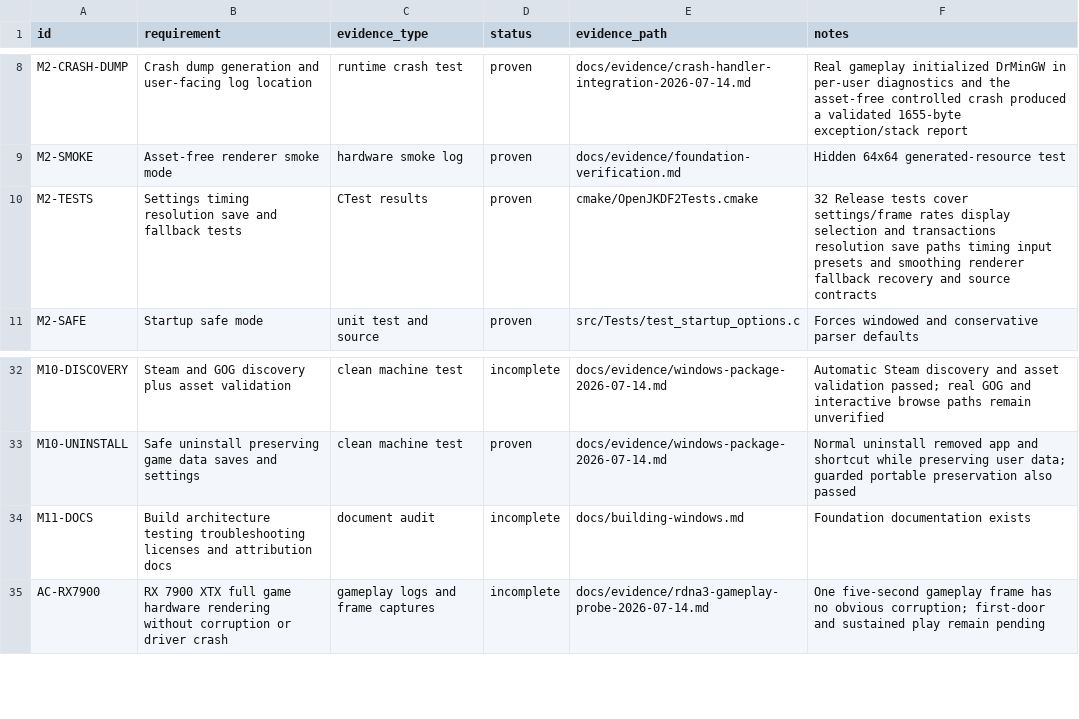
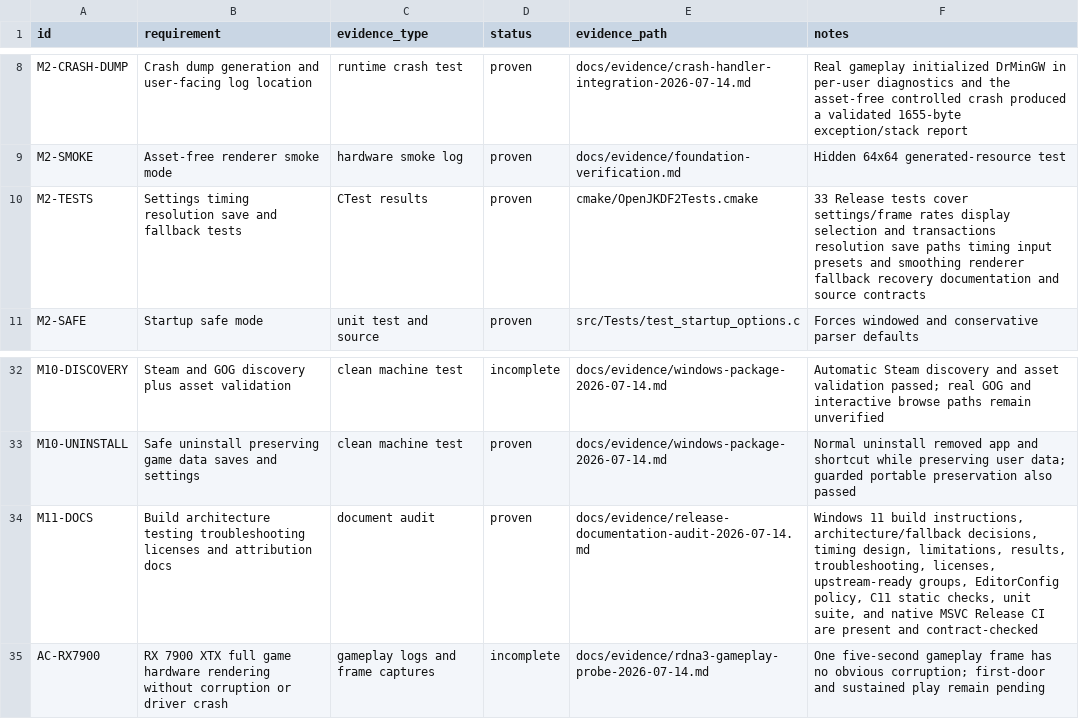
Before and after one commit to gkaragioul/OpenJKDF2-AMD-Enhanced, a CSV file: docs/evidence/requirements.csv, drawn as a sheet; only a part is shown, gaps mark what is left out.

```diff
--- a/docs/evidence/requirements.csv
+++ b/docs/evidence/requirements.csv
@@ -9,3 +9,3 @@ M2-CRASH-DUMP,Crash dump generation and user-facing log location,runtime crash t
 M2-SMOKE,Asset-free renderer smoke mode,hardware smoke log,proven,docs/evidence/foundation-verification.md,Hidden 64x64 generated-resource test
-M2-TESTS,Settings timing resolution save and fallback tests,CTest results,proven,cmake/OpenJKDF2Tests.cmake,32 Release tests cover settings/frame rates display selection and transactions resolution save paths timing input presets and smoothing renderer fallback recovery and source contracts
+M2-TESTS,Settings timing resolution save and fallback tests,CTest results,proven,cmake/OpenJKDF2Tests.cmake,33 Release tests cover settings/frame rates display selection and transactions resolution save paths timing input presets and smoothing renderer fallback recovery documentation and source contracts
 M2-SAFE,Startup safe mode,unit test and source,proven,src/Tests/test_startup_options.c,Forces windowed and conservative parser defaults
@@ -33,3 +33,3 @@ M10-DISCOVERY,Steam and GOG discovery plus asset validation,clean machine test,i
 M10-UNINSTALL,Safe uninstall preserving game data saves and settings,clean machine test,proven,docs/evidence/windows-package-2026-07-14.md,Normal uninstall removed app and shortcut while preserving user data; guarded portable preservation also passed
-M11-DOCS,Build architecture testing troubleshooting licenses and attribution docs,document audit,incomplete,docs/building-windows.md,Foundation documentation exists
+M11-DOCS,Build architecture testing troubleshooting licenses and attribution docs,document audit,proven,docs/evidence/release-documentation-audit-2026-07-14.md,"Windows 11 build instructions, architecture/fallback decisions, timing design, limitations, results, troubleshooting, licenses, upstream-ready groups, EditorConfig policy, C11 static checks, unit suite, and native MSVC Release CI are present and contract-checked"
 AC-RX7900,RX 7900 XTX full game hardware rendering without corruption or driver crash,gameplay logs and frame captures,incomplete,docs/evidence/rdna3-gameplay-probe-2026-07-14.md,One five-second gameplay frame has no obvious corruption; first-door and sustained play remain pending
```
Also changed, not shown: 11 other files.
